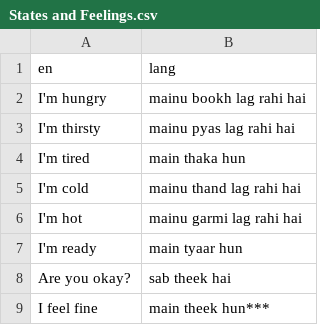
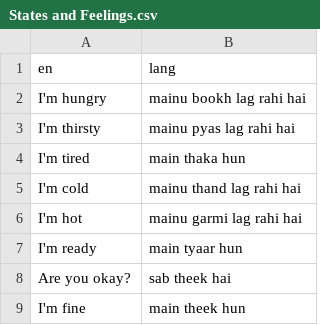
Before and after one commit to sachinchopra35/Quizlet-App, a CSV file: punjabi_vocab/States and Feelings.csv, drawn as a sheet.

```diff
--- a/punjabi_vocab/States and Feelings.csv
+++ b/punjabi_vocab/States and Feelings.csv
@@ -8,2 +8,2 @@ I'm ready,main tyaar hun
 Are you okay?,sab theek hai
-I feel fine,main theek hun***
+I'm fine,main theek hun
```
Also changed, not shown: 1 other file.
